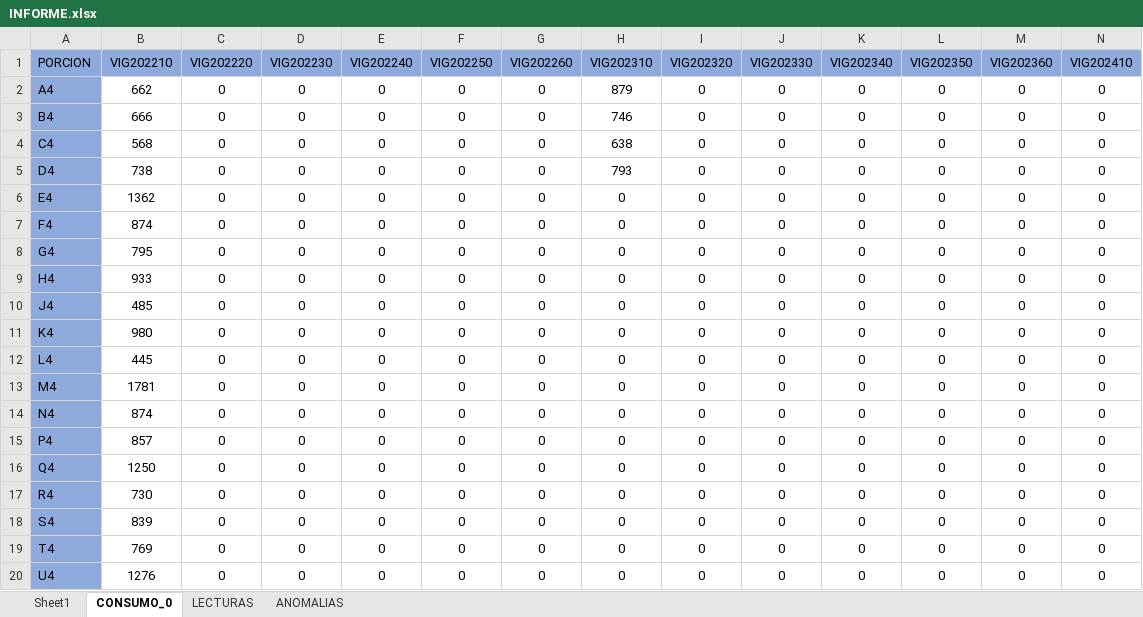
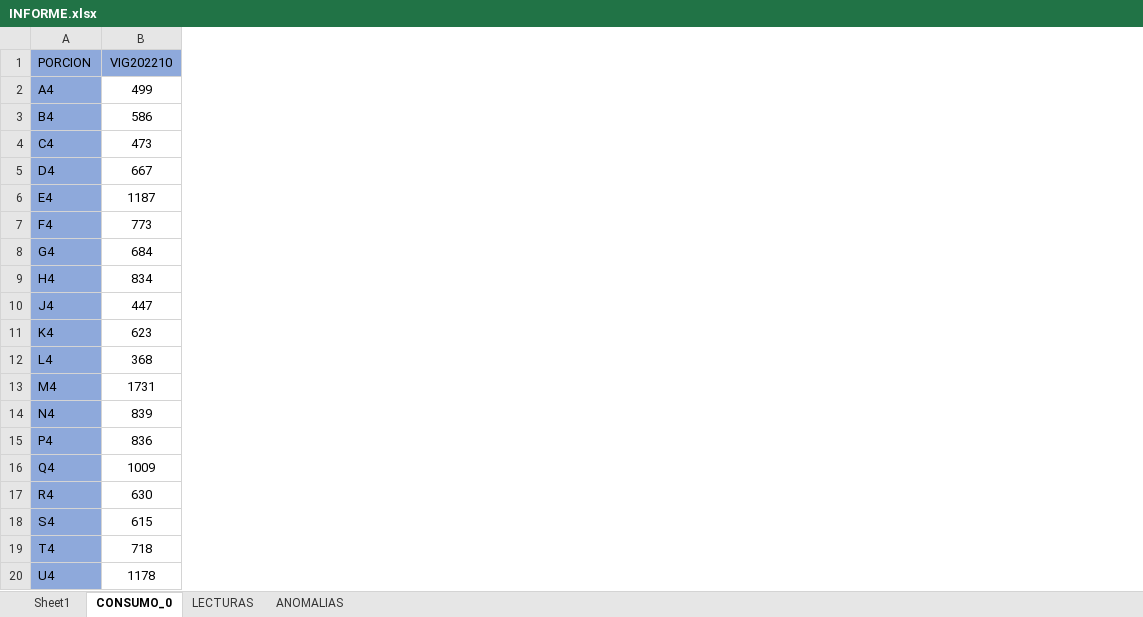
Before and after one commit to Xtebandido/PROGRAMA, an Excel workbook: files/INFORME.xlsx, sheet CONSUMO_0, drawn as a sheet; only a part is shown; values as stored, in another font and other column widths than the file's, no borders; the diff covers the shown part only; the diff names each change by its address in the sheet, - before the commit and + after, or states it on an @@ line.

```diff
--- a/files/INFORME.xlsx (sheet CONSUMO_0)
+++ b/files/INFORME.xlsx (sheet CONSUMO_0)
-column C (VIG202220), rows 2-20: all 0
-column D (VIG202230), rows 2-20: all 0
-column E (VIG202240), rows 2-20: all 0
-column F (VIG202250), rows 2-20: all 0
-column G (VIG202260), rows 2-20: all 0
-column H (VIG202310), rows 2-20: 879 | 746 | 638 | 793 | 0 | 0 | 0 | 0 | 0 | 0 | 0 | 0 | 0 | 0 | 0 | 0 | 0 | 0 | 0
-column I (VIG202320), rows 2-20: all 0
-column J (VIG202330), rows 2-20: all 0
-column K (VIG202340), rows 2-20: all 0
-column L (VIG202350), rows 2-20: all 0
-column M (VIG202360), rows 2-20: all 0
-column N (VIG202410), rows 2-20: all 0
-B2 (VIG202210): 662
+B2 (VIG202210): 499
-B3 (VIG202210): 666
+B3 (VIG202210): 586
-B4 (VIG202210): 568
+B4 (VIG202210): 473
-B5 (VIG202210): 738
+B5 (VIG202210): 667
-B6 (VIG202210): 1362
+B6 (VIG202210): 1187
-B7 (VIG202210): 874
+B7 (VIG202210): 773
-B8 (VIG202210): 795
+B8 (VIG202210): 684
-B9 (VIG202210): 933
+B9 (VIG202210): 834
-B10 (VIG202210): 485
+B10 (VIG202210): 447
-B11 (VIG202210): 980
+B11 (VIG202210): 623
-B12 (VIG202210): 445
+B12 (VIG202210): 368
-B13 (VIG202210): 1781
+B13 (VIG202210): 1731
-B14 (VIG202210): 874
+B14 (VIG202210): 839
-B15 (VIG202210): 857
+B15 (VIG202210): 836
-B16 (VIG202210): 1250
+B16 (VIG202210): 1009
-B17 (VIG202210): 730
+B17 (VIG202210): 630
-B18 (VIG202210): 839
+B18 (VIG202210): 615
-B19 (VIG202210): 769
+B19 (VIG202210): 718
-B20 (VIG202210): 1276
+B20 (VIG202210): 1178
```
Also changed, not shown: 11 removed columns and 4 edited cells elsewhere in this sheet, sheet LECTURAS, sheet ANOMALIAS, 2 other files.
